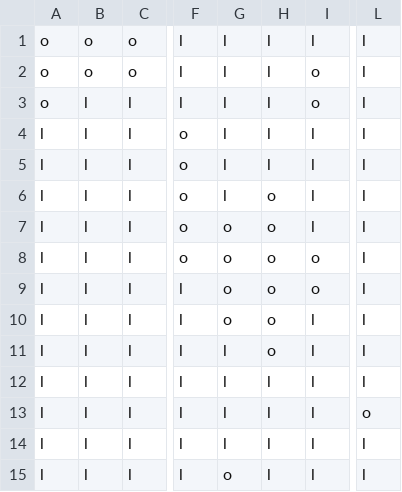
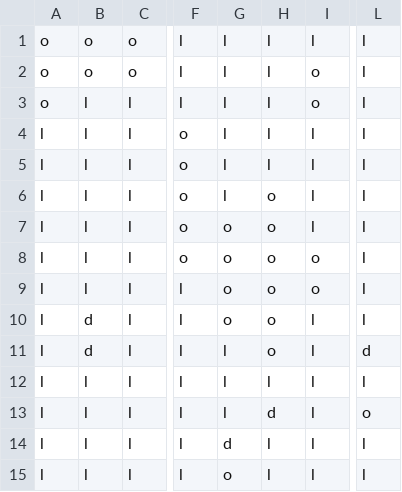
Before and after one commit to mjcontrerasp/Mazmorras, a CSV file: Mazmorras/src/main/resources/com/achos/data/mapa3.csv, drawn as a sheet; only a part is shown, gaps mark what is left out; the diff names each change by its address in the sheet, - before the commit and + after, or states it on an @@ line.

```diff
--- a/Mazmorras/src/main/resources/com/achos/data/mapa3.csv
+++ b/Mazmorras/src/main/resources/com/achos/data/mapa3.csv
-B10:B11: l
+B10:B11: d
-L11: l
+L11: d
-H13: l
+H13: d
-G14: l
+G14: d
```
Also changed, not shown: Mazmorras/src/main/resources/com/achos/data/mapa1.csv, Mazmorras/src/main/resources/com/achos/data/mapa2.csv, 8 other files.
